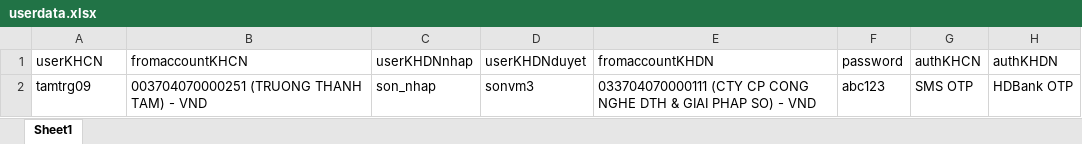
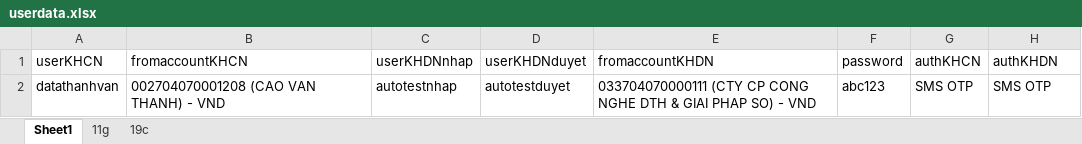
Before and after one commit to minhson0907/IBK_HD, an Excel workbook: data/userdata.xlsx, sheet Sheet1, drawn as a sheet; values as stored, in another font and other column widths than the file's, no borders; removed rows and columns are numbered as before the commit, all else as after; the diff names each change by its address in the sheet, - before the commit and + after, or states it on an @@ line.

```diff
--- a/data/userdata.xlsx (sheet Sheet1)
+++ b/data/userdata.xlsx (sheet Sheet1)
+sheet tab: 11g
+sheet tab: 19c
-row 2: tamtrg09 | 003704070000251 (TRUONG THANH TAM) - VND | son_nhap | sonvm3 | 033704070000111 (CTY CP CONG NGHE DTH & GIAI PHAP SO) - VND | abc123 | SMS OTP | HDBank OTP
+row 2: datathanhvan | 002704070001208 (CAO VAN THANH) - VND | autotestnhap | autotestduyet | 033704070000111 (CTY CP CONG NGHE DTH & GIAI PHAP SO) - VND | abc123 | SMS OTP | SMS OTP
```
Also changed, not shown: 9 other files.
